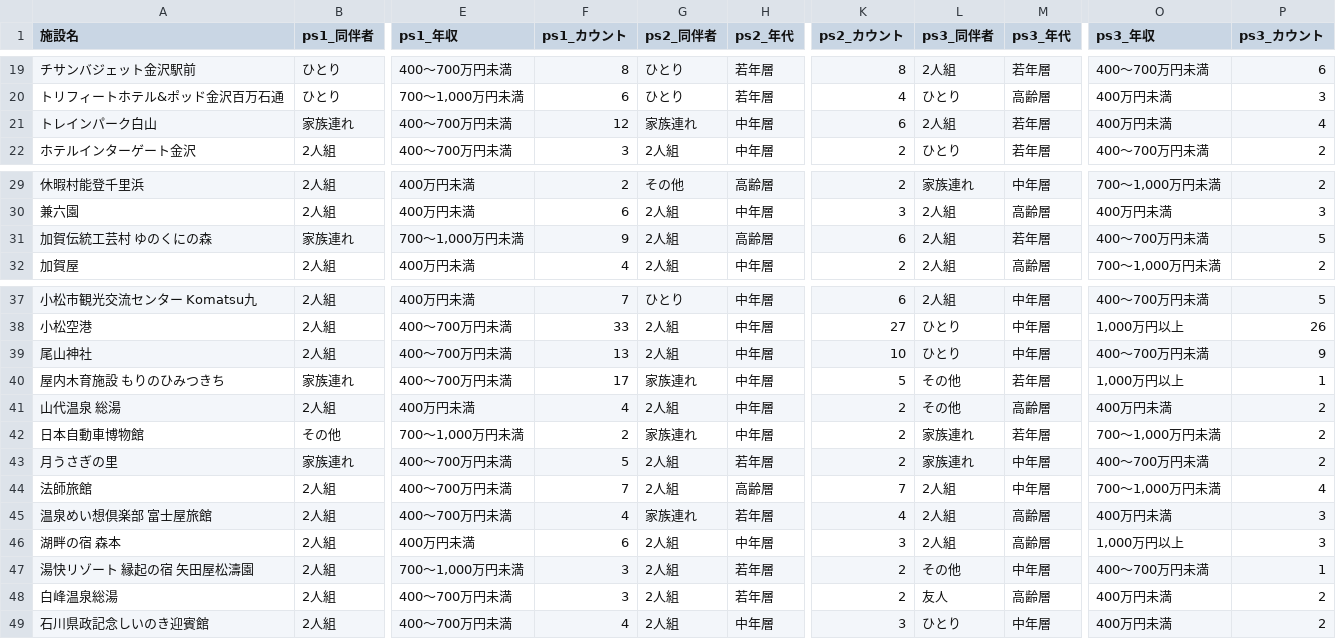
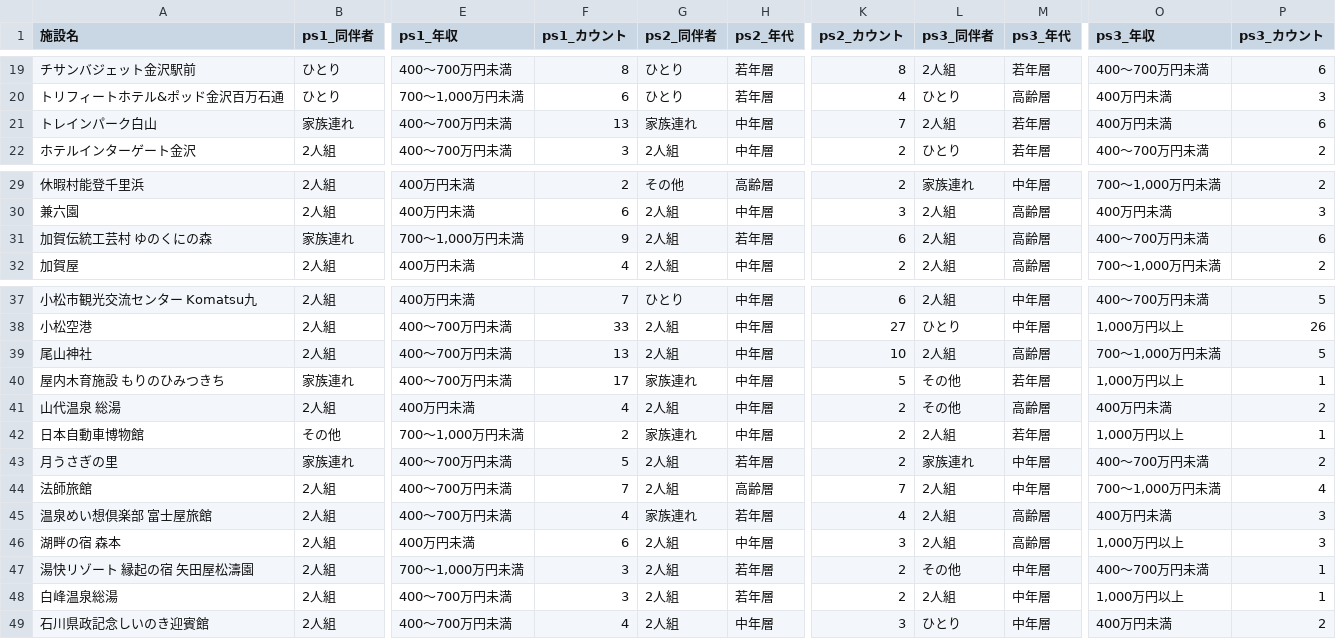
Before and after one commit to BeeB-C4N/tifo, a CSV file: ishikawa/milli_persona.csv, drawn as a sheet; only a part is shown, gaps mark what is left out; the diff covers the shown part only; the diff names each change by its address in the sheet, - before the commit and + after, or states it on an @@ line.

```diff
--- a/ishikawa/milli_persona.csv
+++ b/ishikawa/milli_persona.csv
-F21 (ps1_カウント): 12
+F21 (ps1_カウント): 13
-K21 (ps2_カウント): 6
+K21 (ps2_カウント): 7
-P21 (ps3_カウント): 4
+P21 (ps3_カウント): 6
-H31 (ps2_年代): 高齢層
+H31 (ps2_年代): 若年層
-M31 (ps3_年代): 若年層
+M31 (ps3_年代): 高齢層
-P31 (ps3_カウント): 5
+P31 (ps3_カウント): 6
-L39 (ps3_同伴者): ひとり
+L39 (ps3_同伴者): 2人組
-M39 (ps3_年代): 中年層
+M39 (ps3_年代): 高齢層
-O39 (ps3_年収): 400～700万円未満
+O39 (ps3_年収): 700～1,000万円未満
-P39 (ps3_カウント): 9
+P39 (ps3_カウント): 5
-L42 (ps3_同伴者): 家族連れ
+L42 (ps3_同伴者): 2人組
-O42 (ps3_年収): 700～1,000万円未満
+O42 (ps3_年収): 1,000万円以上
-P42 (ps3_カウント): 2
+P42 (ps3_カウント): 1
-L48 (ps3_同伴者): 友人
+L48 (ps3_同伴者): 2人組
-M48 (ps3_年代): 高齢層
+M48 (ps3_年代): 中年層
-O48 (ps3_年収): 400万円未満
+O48 (ps3_年収): 1,000万円以上
-P48 (ps3_カウント): 2
+P48 (ps3_カウント): 1
```
Also changed, not shown: 29 edited cells elsewhere in this file, 1 other file.
